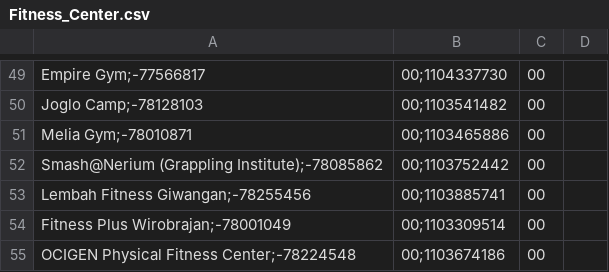
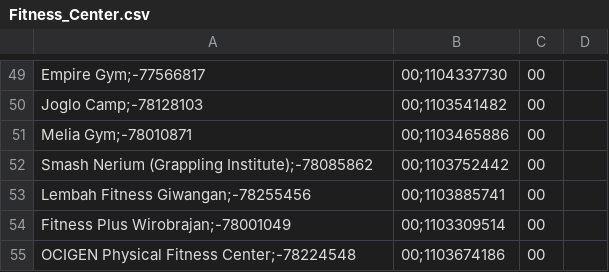
Before and after one commit to Clis3n/23-517152-SV-22742_Clisen-Ardy-Laksono-Wicaksono_GitHub, a CSV file: Fitness_Center.csv, drawn as a sheet; only a part is shown, gaps mark what is left out.

Commit message:
Update Fitness_Center.csv

```diff
--- a/Fitness_Center.csv
+++ b/Fitness_Center.csv
@@ -51,3 +51,3 @@ Joglo Camp;-78128103,00;1103541482,00
 Melia Gym;-78010871,00;1103465886,00
-Smash@Nerium (Grappling Institute);-78085862,00;1103752442,00
+Smash Nerium (Grappling Institute);-78085862,00;1103752442,00
 Lembah Fitness Giwangan;-78255456,00;1103885741,00
```
